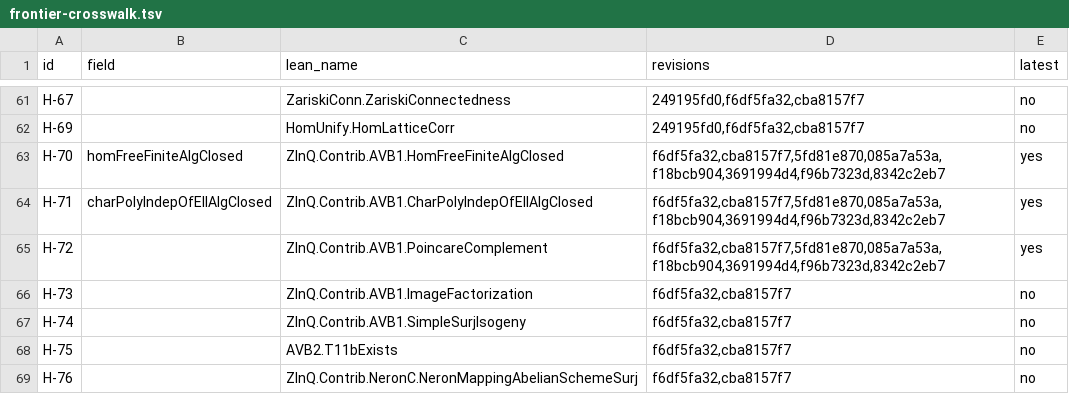
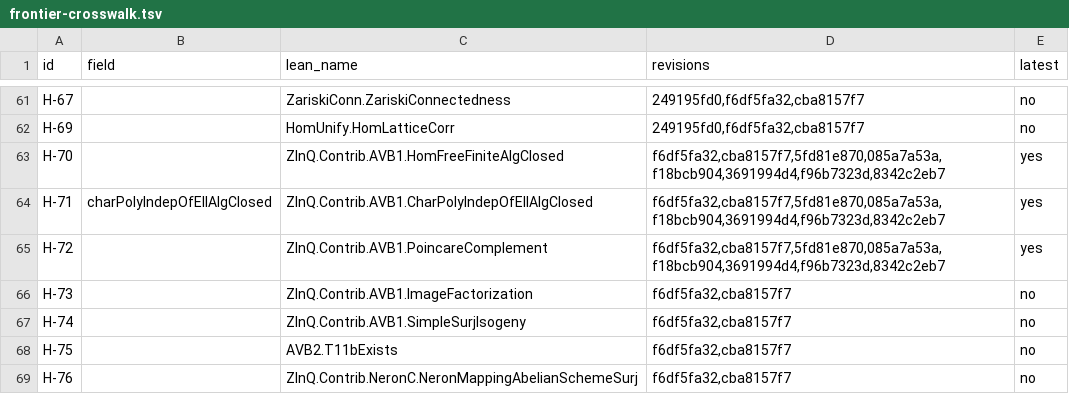
Before and after one commit to CheyLoveday/diophantine-z-q, a TSV file: docs/one-proof/frontier-crosswalk.tsv, drawn as a sheet; only a part is shown, gaps mark what is left out.

```diff
--- a/docs/one-proof/frontier-crosswalk.tsv
+++ b/docs/one-proof/frontier-crosswalk.tsv
@@ -62,3 +62,3 @@ H-67		ZariskiConn.ZariskiConnectedness	249195fd0,f6df5fa32,cba8157f7	no
 H-69		HomUnify.HomLatticeCorr	249195fd0,f6df5fa32,cba8157f7	no
-H-70	homFreeFiniteAlgClosed	ZInQ.Contrib.AVB1.HomFreeFiniteAlgClosed	f6df5fa32,cba8157f7,5fd81e870,085a7a53a,f18bcb904,3691994d4,f96b7323d,8342c2eb7	yes
+H-70		ZInQ.Contrib.AVB1.HomFreeFiniteAlgClosed	f6df5fa32,cba8157f7,5fd81e870,085a7a53a,f18bcb904,3691994d4,f96b7323d,8342c2eb7	yes
 H-71	charPolyIndepOfEllAlgClosed	ZInQ.Contrib.AVB1.CharPolyIndepOfEllAlgClosed	f6df5fa32,cba8157f7,5fd81e870,085a7a53a,f18bcb904,3691994d4,f96b7323d,8342c2eb7	yes
```
Also changed, not shown: docs/one-proof/claims.tsv, docs/one-proof/kinds.tsv, 15 other files.
